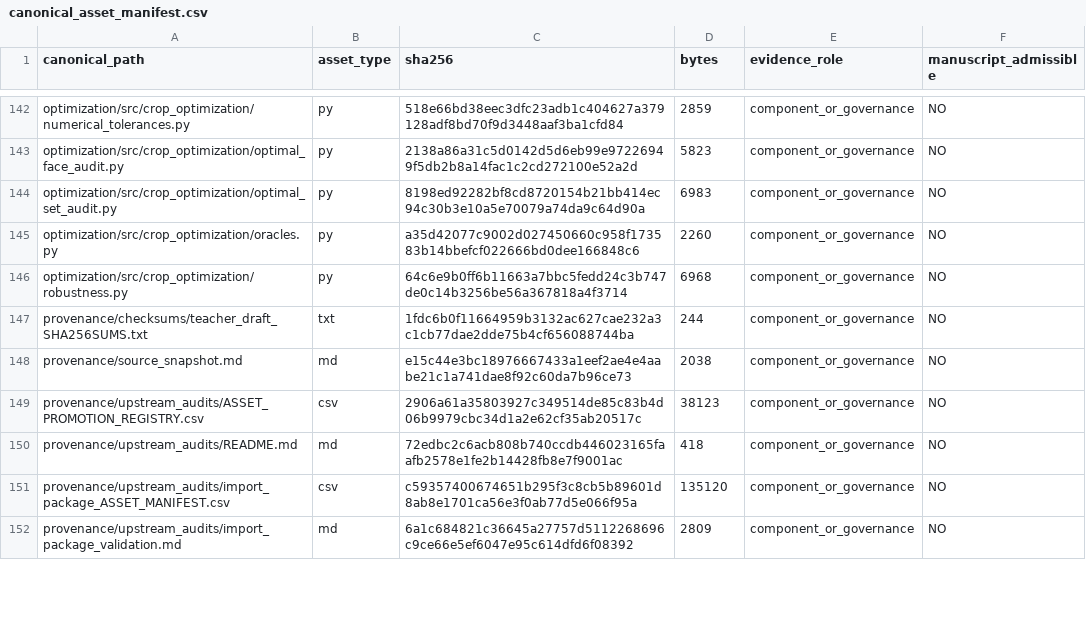
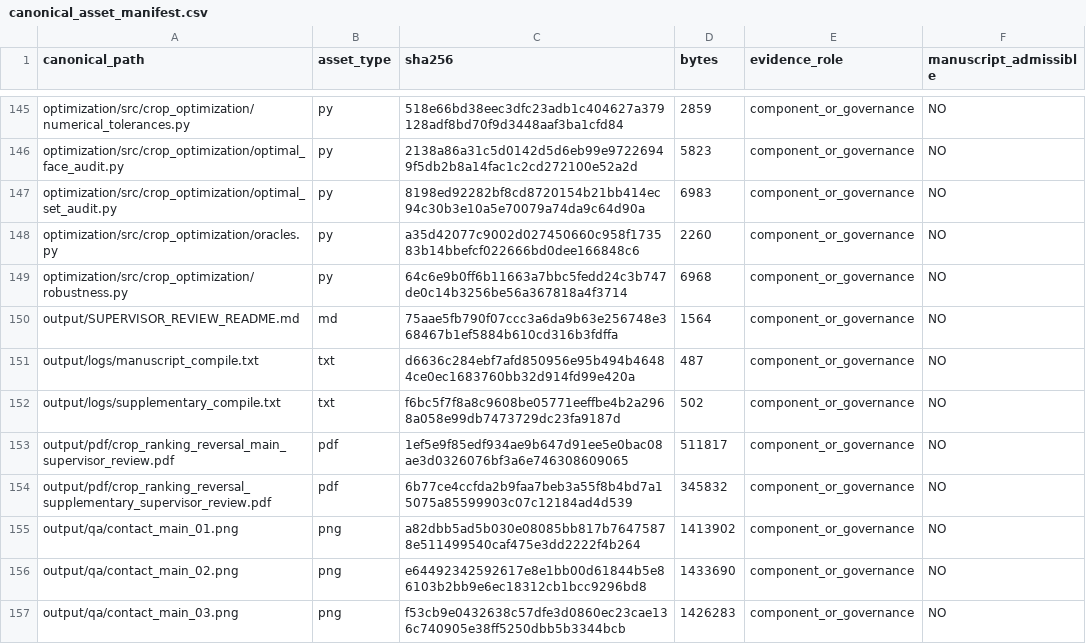
Before and after one commit to RyanLu0203/crop-ranking-reversal, a CSV file: provenance/canonical_asset_manifest.csv, drawn as a sheet; only a part is shown, gaps mark what is left out; the shorter side is filled out with more unchanged rows; the diff covers the shown part only.

Commit message:
Compile and audit supervisor review package for #10

```diff
--- a/provenance/canonical_asset_manifest.csv
+++ b/provenance/canonical_asset_manifest.csv
@@ -146 +149,9 @@ optimization/src/crop_optimization/oracles.py,py,a35d42077c9002d027450660c958f17
 optimization/src/crop_optimization/robustness.py,py,64c6e9b0ff6b11663a7bbc5fedd24c3b747de0c14b3256be56a367818a4f3714,6968,component_or_governance,NO
+output/SUPERVISOR_REVIEW_README.md,md,75aae5fb790f07ccc3a6da9b63e256748e368467b1ef5884b610cd316b3fdffa,1564,component_or_governance,NO
+output/logs/manuscript_compile.txt,txt,d6636c284ebf7afd850956e95b494b46484ce0ec1683760bb32d914fd99e420a,487,component_or_governance,NO
+output/logs/supplementary_compile.txt,txt,f6bc5f7f8a8c9608be05771eeffbe4b2a2968a058e99db7473729dc23fa9187d,502,component_or_governance,NO
+output/pdf/crop_ranking_reversal_main_supervisor_review.pdf,pdf,1ef5e9f85edf934ae9b647d91ee5e0bac08ae3d0326076bf3a6e746308609065,511817,component_or_governance,NO
+output/pdf/crop_ranking_reversal_supplementary_supervisor_review.pdf,pdf,6b77ce4ccfda2b9faa7beb3a55f8b4bd7a15075a85599903c07c12184ad4d539,345832,component_or_governance,NO
+output/qa/contact_main_01.png,png,a82dbb5ad5b030e08085bb817b76475878e511499540caf475e3dd2222f4b264,1413902,component_or_governance,NO
+output/qa/contact_main_02.png,png,e64492342592617e8e1bb00d61844b5e86103b2bb9e6ec18312cb1bcc9296bd8,1433690,component_or_governance,NO
+output/qa/contact_main_03.png,png,f53cb9e0432638c57dfe3d0860ec23cae136c740905e38ff5250dbb5b3344bcb,1426283,component_or_governance,NO
```
Also changed, not shown: 16 added rows and 26 edited cells elsewhere in this file, evidence_registry/assets.csv, 38 other files.
